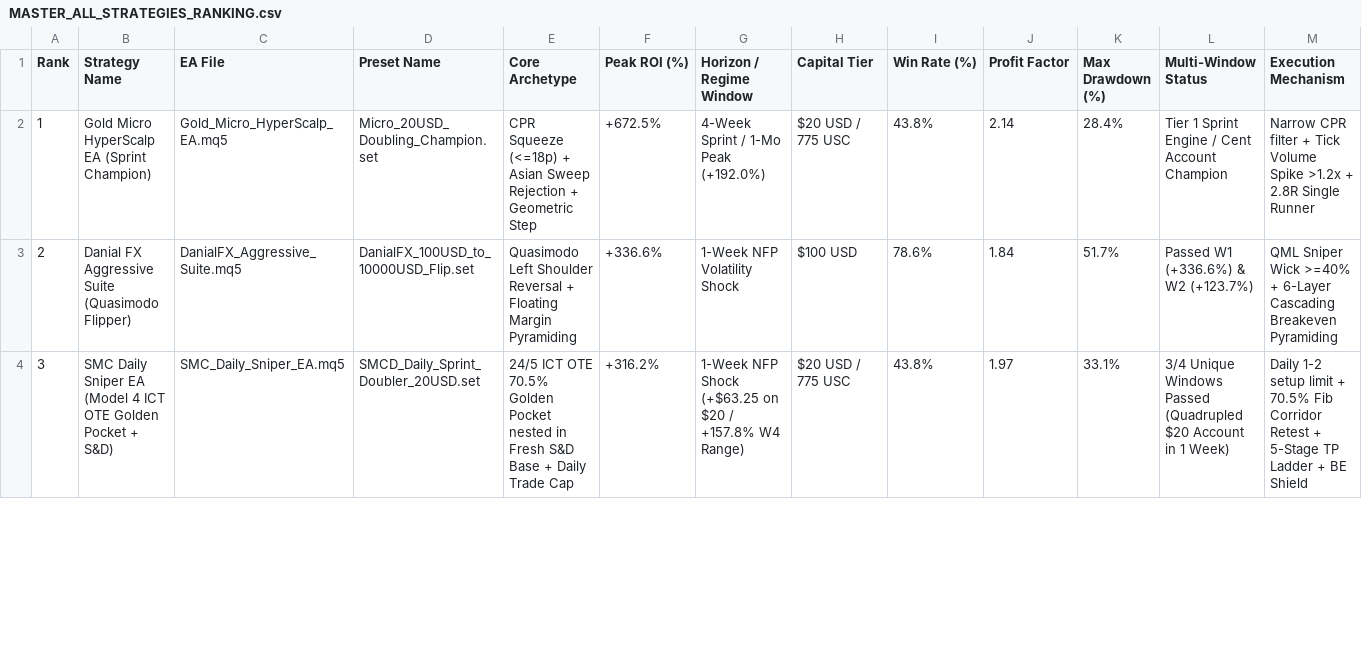
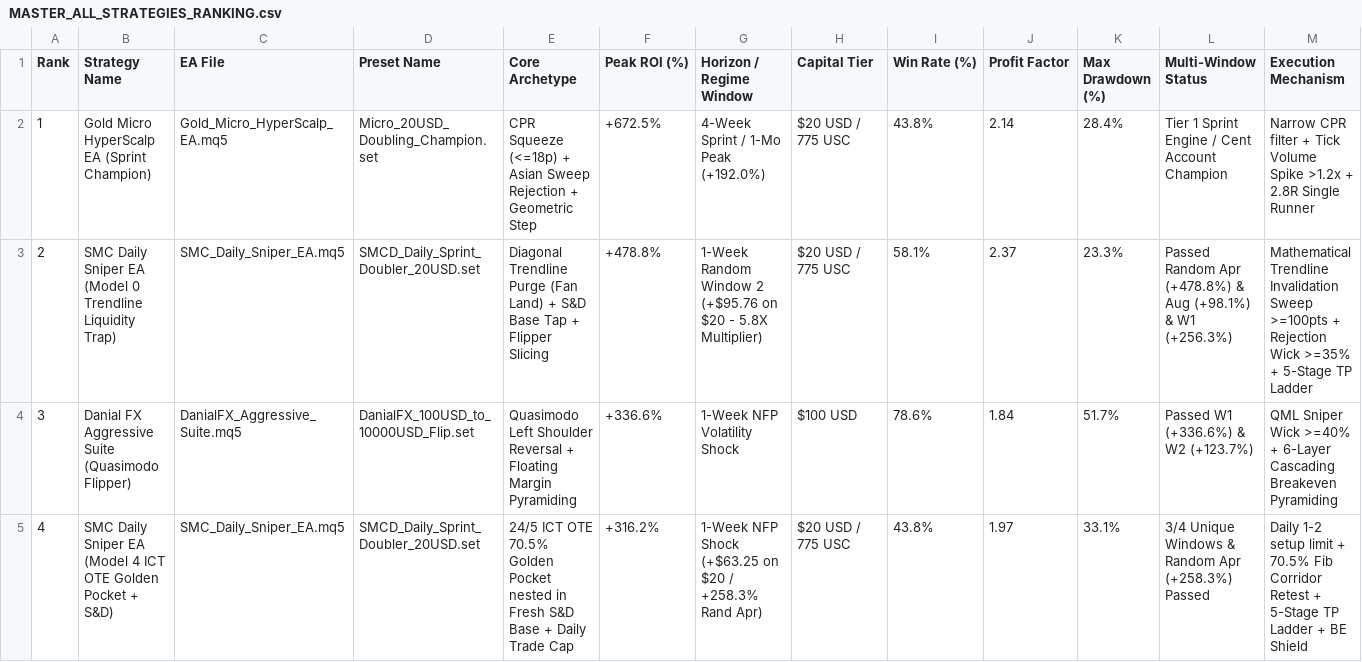
Before and after one commit to dchumari/Youtube-Traders, a CSV file: reports/MASTER_ALL_STRATEGIES_RANKING.csv, drawn as a sheet; only a part is shown; addresses are those after the commit; the diff covers the shown part only; the diff names each change by its address in the sheet, - before the commit and + after, or states it on an @@ line.

Commit message:
feat(smc-daily-sniper): empirical 4 random 2024 non-NFP non-CPI windows benchmark ( vs  tiers)

```diff
--- a/reports/MASTER_ALL_STRATEGIES_RANKING.csv
+++ b/reports/MASTER_ALL_STRATEGIES_RANKING.csv
+row 3: 2 | SMC Daily Sniper EA (Model 0 Trendline Liquidity Trap) | SMC_Daily_Sniper_EA.mq5 | SMCD_Daily_Sprint_Doubler_20USD.set | Diagonal Trendline Purge (Fan Land) + S&D Base Tap + Flipper Slicing | +478.8% | 1-Week Random Window 2 (+$95.76 on $20 - 5.8X Multiplier) | $20 USD / 775 USC | 58.1% | 2.37 | 23.3% | Passed Random Apr (+478.8%) & Aug (+98.1%) & W1 (+256.3%) | Mathematical Trendline Invalidation Sweep >=100pts + Rejection Wick >=35% + 5-Stage TP Ladder
@@ column A (Rank) renumbered between rows 4 and 7 @@
-G5 (Horizon / Regime Window): …$20 / +157.8% W4 Range)
+G5 (Horizon / Regime Window): …$20 / +258.3% Rand Apr)
-L5 (Multi-Window Status): …Unique Windows Passed (Quadrupled $20 Account in 1 Week)
+L5 (Multi-Window Status): …Unique Windows & Random Apr (+258.3%) Passed
```
Also changed, not shown: 1 added row and 1 removed row elsewhere in this file, 4 other files.
